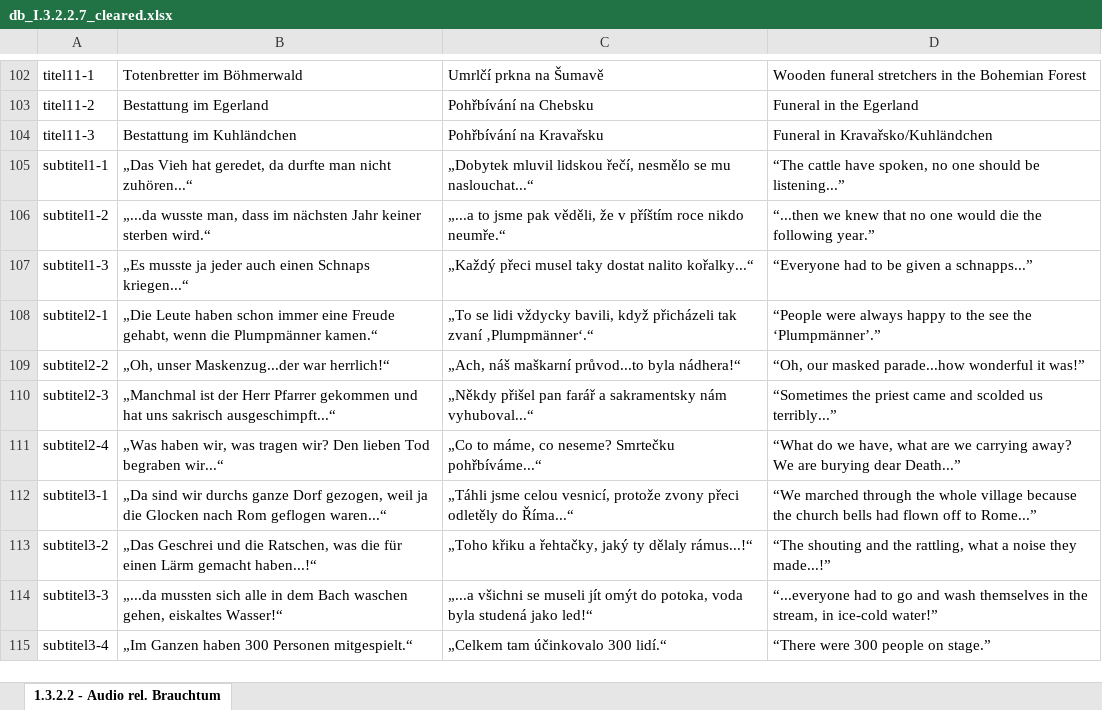
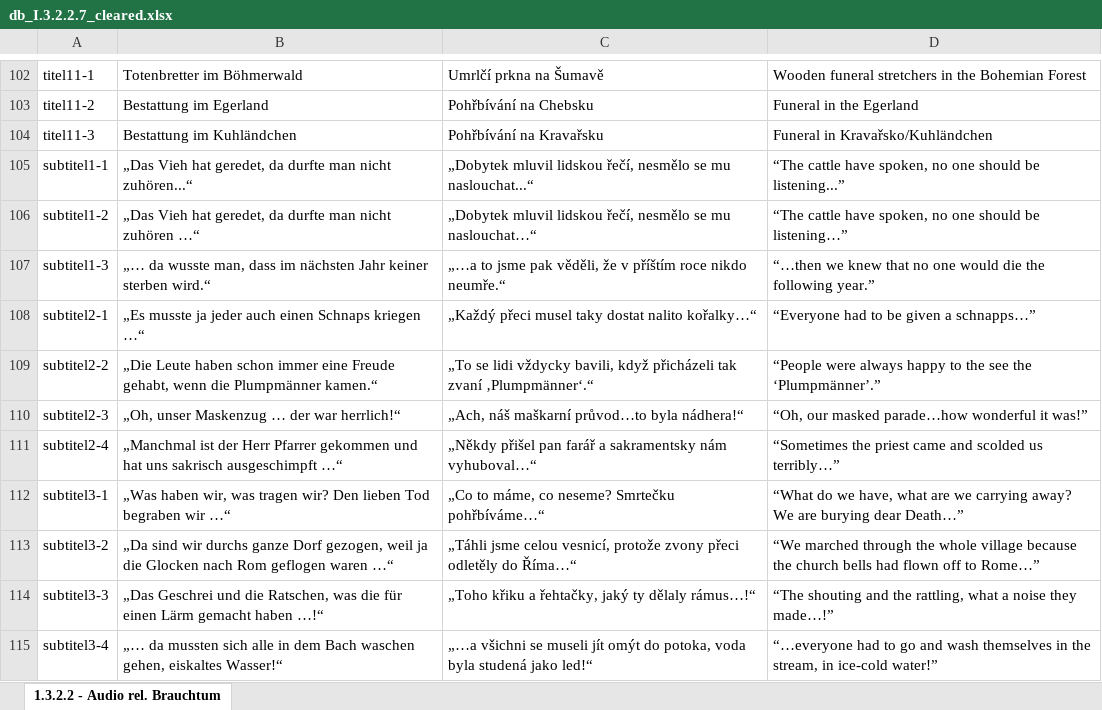
Before and after one commit to 95lux/brauchtum, an Excel workbook: db/db_I.3.2.2.7_cleared.xlsx, sheet 1.3.2.2 - Audio rel. Brauchtum, drawn as a sheet; only a part is shown, gaps mark what is left out; values as stored, in another font and other column widths than the file's, no borders; the diff covers the shown part only; the diff names each change by its address in the sheet, - before the commit and + after, or states it on an @@ line.

```diff
--- a/db/db_I.3.2.2.7_cleared.xlsx (sheet 1.3.2.2 - Audio rel. Brauchtum)
+++ b/db/db_I.3.2.2.7_cleared.xlsx (sheet 1.3.2.2 - Audio rel. Brauchtum)
-B106: „...da wusste man, dass im nächsten Jahr keiner sterben wird.“
+B106: „Das Vieh hat geredet, da durfte man nicht zuhören …“
-C106: „...a to jsme pak věděli, že v příštím roce nikdo neumře.“
+C106: „Dobytek mluvil lidskou řečí, nesmělo se mu naslouchat…“
-D106: “...then we knew that no one would die the following year.”
+D106: “The cattle have spoken, no one should be listening…”
-B107: „Es musste ja jeder auch einen Schnaps kriegen...“
+B107: „… da wusste man, dass im nächsten Jahr keiner sterben wird.“
-C107: „Každý přeci musel taky dostat nalito kořalky...“
+C107: „…a to jsme pak věděli, že v příštím roce nikdo neumře.“
-D107: “Everyone had to be given a schnapps...”
+D107: “…then we knew that no one would die the following year.”
-B108: „Die Leute haben schon immer eine Freude gehabt, wenn die Plumpmänner kamen.“
+B108: „Es musste ja jeder auch einen Schnaps kriegen …“
-C108: „To se lidi vždycky bavili, když přicházeli tak zvaní ‚Plumpmänner‘.“
+C108: „Každý přeci musel taky dostat nalito kořalky…“
-D108: “People were always happy to the see the ‘Plumpmänner’.”
+D108: “Everyone had to be given a schnapps…”
-B109: „Oh, unser Maskenzug...der war herrlich!“
+B109: „Die Leute haben schon immer eine Freude gehabt, wenn die Plumpmänner kamen.“
-C109: „Ach, náš maškarní průvod...to byla nádhera!“
+C109: „To se lidi vždycky bavili, když přicházeli tak zvaní ‚Plumpmänner‘.“
-D109: “Oh, our masked parade...how wonderful it was!”
+D109: “People were always happy to the see the ‘Plumpmänner’.”
-B110: „Manchmal ist der Herr Pfarrer gekommen und hat uns sakrisch ausgeschimpft...“
+B110: „Oh, unser Maskenzug … der war herrlich!“
-C110: „Někdy přišel pan farář a sakramentsky nám vyhuboval...“
+C110: „Ach, náš maškarní průvod…to byla nádhera!“
-D110: “Sometimes the priest came and scolded us terribly...”
+D110: “Oh, our masked parade…how wonderful it was!”
-B111: „Was haben wir, was tragen wir? Den lieben Tod begraben wir...“
+B111: „Manchmal ist der Herr Pfarrer gekommen und hat uns sakrisch ausgeschimpft …“
-C111: „Co to máme, co neseme? Smrtečku pohřbíváme...“
+C111: „Někdy přišel pan farář a sakramentsky nám vyhuboval…“
-D111: “What do we have, what are we carrying away? We are burying dear Death...”
+D111: “Sometimes the priest came and scolded us terribly…”
-B112: „Da sind wir durchs ganze Dorf gezogen, weil ja die Glocken nach Rom geflogen waren...“
+B112: „Was haben wir, was tragen wir? Den lieben Tod begraben wir …“
-C112: „Táhli jsme celou vesnicí, protože zvony přeci odletěly do Říma...“
+C112: „Co to máme, co neseme? Smrtečku pohřbíváme…“
-D112: “We marched through the whole village because the church bells had flown off to Rome...”
+D112: “What do we have, what are we carrying away? We are burying dear Death…”
-B113: „Das Geschrei und die Ratschen, was die für einen Lärm gemacht haben...!“
+B113: „Da sind wir durchs ganze Dorf gezogen, weil ja die Glocken nach Rom geflogen waren …“
-C113: „Toho křiku a řehtačky, jaký ty dělaly rámus...!“
+C113: „Táhli jsme celou vesnicí, protože zvony přeci odletěly do Říma…“
-D113: “The shouting and the rattling, what a noise they made...!”
+D113: “We marched through the whole village because the church bells had flown off to Rome…”
-B114: „...da mussten sich alle in dem Bach waschen gehen, eiskaltes Wasser!“
+B114: „Das Geschrei und die Ratschen, was die für einen Lärm gemacht haben …!“
-C114: „...a všichni se museli jít omýt do potoka, voda byla studená jako led!“
+C114: „Toho křiku a řehtačky, jaký ty dělaly rámus…!“
-D114: “...everyone had to go and wash themselves in the stream, in ice-cold water!”
+D114: “The shouting and the rattling, what a noise they made…!”
-B115: „Im Ganzen haben 300 Personen mitgespielt.“
+B115: „… da mussten sich alle in dem Bach waschen gehen, eiskaltes Wasser!“
-C115: „Celkem tam účinkovalo 300 lidí.“
+C115: „…a všichni se museli jít omýt do potoka, voda byla studená jako led!“
-D115: “There were 300 people on stage.”
+D115: “…everyone had to go and wash themselves in the stream, in ice-cold water!”
```
Also changed, not shown: 108 edited cells elsewhere in this sheet, 16 other files.
